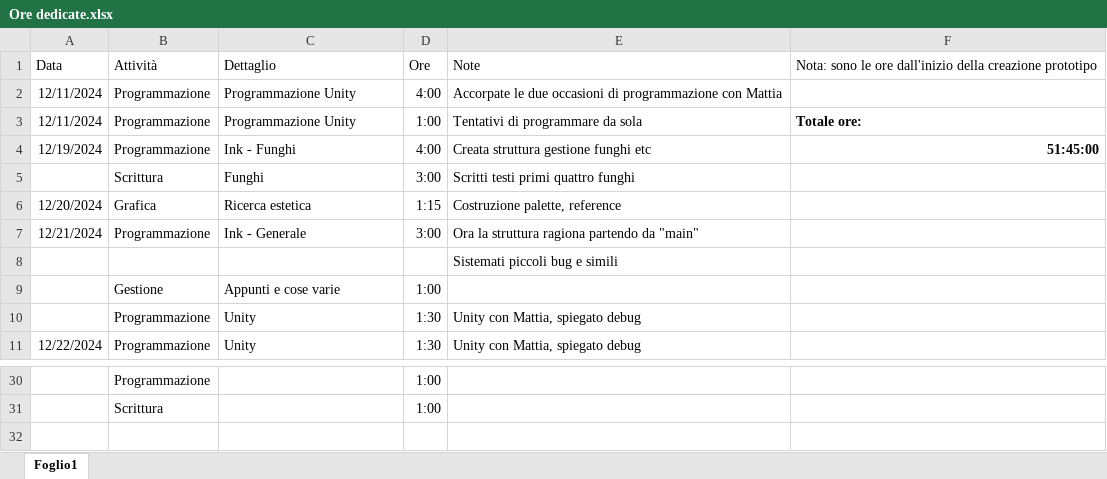
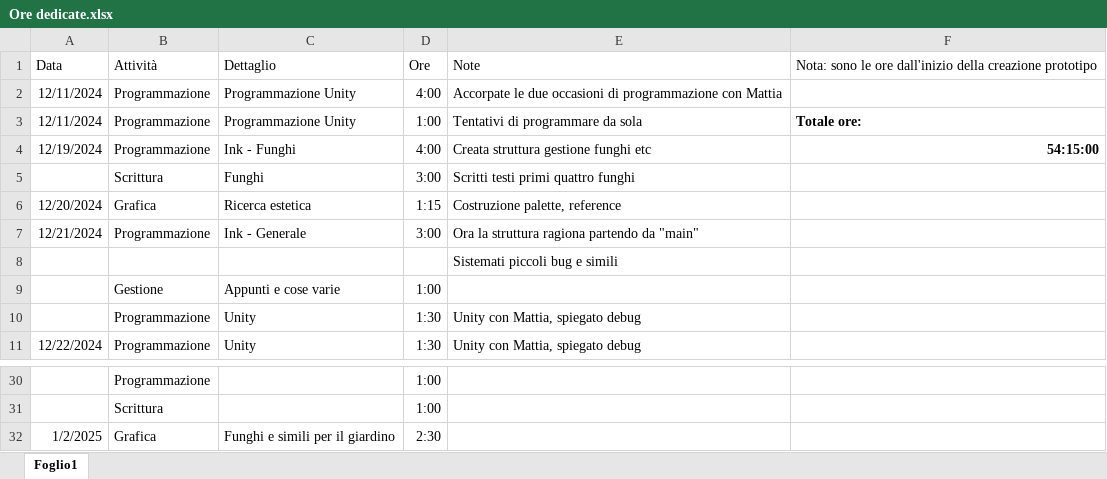
Before and after one commit to owof-games/Selania, an Excel workbook: Assets/Notes and Utilities/Ore dedicate.xlsx, sheet Foglio1, drawn as a sheet; only a part is shown, gaps mark what is left out; values as stored, in another font and other column widths than the file's, no borders; the diff names each change by its address in the sheet, - before the commit and + after, or states it on an @@ line.

```diff
--- a/Assets/Notes and Utilities/Ore dedicate.xlsx (sheet Foglio1)
+++ b/Assets/Notes and Utilities/Ore dedicate.xlsx (sheet Foglio1)
-F4: 51:45:00
+F4: 54:15:00
+row 32: 1/2/2025 | Grafica | Funghi e simili per il giardino | 2:30
```
Also changed, not shown: 3 other files.
